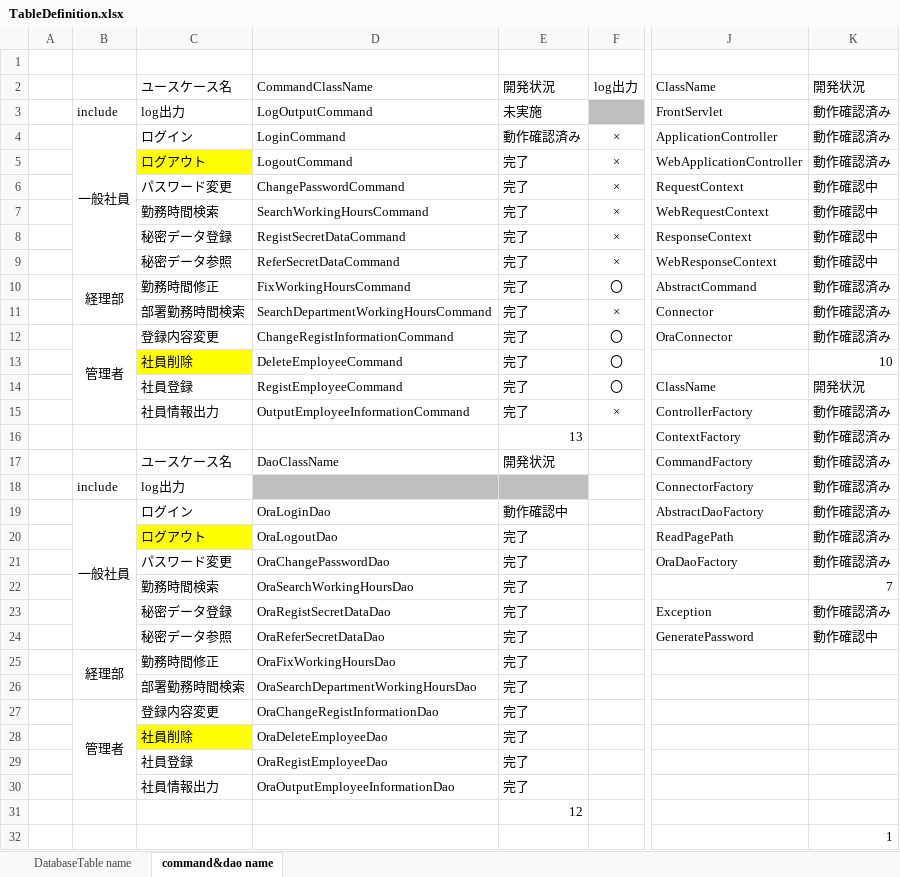
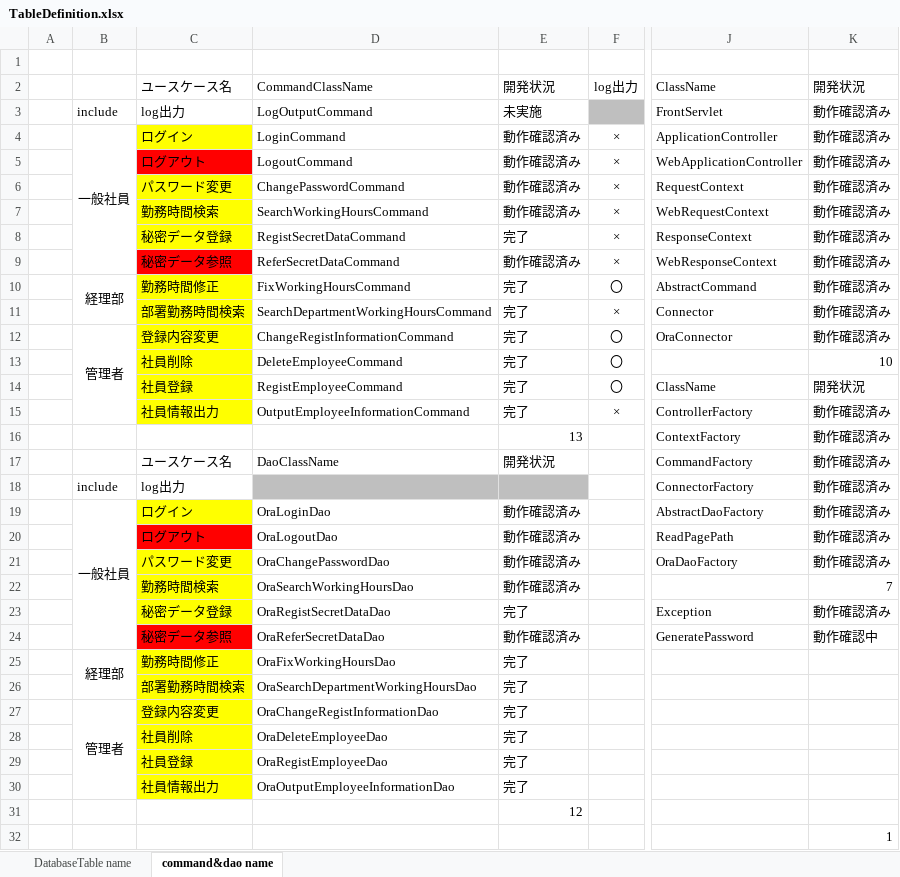
Before and after one commit to rt19304023/rjp5, an Excel workbook: TableDefinition.xlsx, sheet command&dao name, drawn as a sheet; only a part is shown, gaps mark what is left out; values as stored, in another font and other column widths than the file's, no borders; conditional formats not drawn; the diff names each change by its address in the sheet, - before the commit and + after, or states it on an @@ line.

```diff
--- a/TableDefinition.xlsx (sheet command&dao name)
+++ b/TableDefinition.xlsx (sheet command&dao name)
-C4 fill: none
+C4 fill: #FFFF00
-C5 fill: #FFFF00
+C5 fill: #FF0000
-E5:E7: 完了
+E5:E7: 動作確認済み
-C6:C8 fill: none
+C6:C8 fill: #FFFF00
-K6:K9: 動作確認中
+K6:K9: 動作確認済み
-C9 fill: none
+C9 fill: #FF0000
-E9: 完了
+E9: 動作確認済み
-C10:C12 fill: none
+C10:C12 fill: #FFFF00
-C14:C15 fill: none
+C14:C15 fill: #FFFF00
-C19 fill: none
+C19 fill: #FFFF00
-E19: 動作確認中
+E19: 動作確認済み
-C20 fill: #FFFF00
+C20 fill: #FF0000
-E20:E22: 完了
+E20:E22: 動作確認済み
-C21:C23 fill: none
+C21:C23 fill: #FFFF00
-C24 fill: none
+C24 fill: #FF0000
-E24: 完了
+E24: 動作確認済み
-C25:C27 fill: none
+C25:C27 fill: #FFFF00
-C29:C30 fill: none
+C29:C30 fill: #FFFF00
```
Also changed, not shown: 47 other files.
